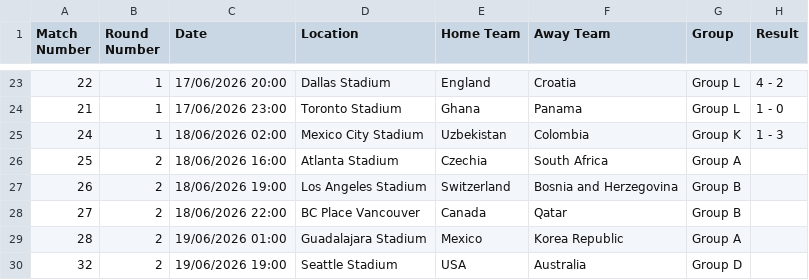
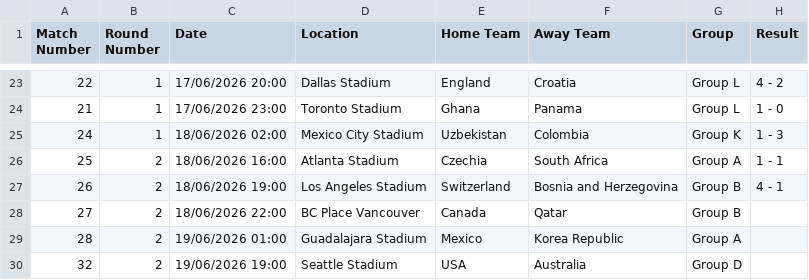
Before and after one commit to camh000/World-cup-predictor, a CSV file: data/fifa_worldcup_2026_schedule.csv, drawn as a sheet; only a part is shown, gaps mark what is left out.

```diff
--- a/data/fifa_worldcup_2026_schedule.csv
+++ b/data/fifa_worldcup_2026_schedule.csv
@@ -25,4 +25,4 @@ Match Number,Round Number,Date,Location,Home Team,Away Team,Group,Result
 24,1,18/06/2026 02:00,Mexico City Stadium,Uzbekistan,Colombia,Group K,1 - 3
-25,2,18/06/2026 16:00,Atlanta Stadium,Czechia,South Africa,Group A,
-26,2,18/06/2026 19:00,Los Angeles Stadium,Switzerland,Bosnia and Herzegovina,Group B,
+25,2,18/06/2026 16:00,Atlanta Stadium,Czechia,South Africa,Group A,1 - 1
+26,2,18/06/2026 19:00,Los Angeles Stadium,Switzerland,Bosnia and Herzegovina,Group B,4 - 1
 27,2,18/06/2026 22:00,BC Place Vancouver,Canada,Qatar,Group B,
```
Also changed, not shown: data/predictions.csv, data/ratings_history.csv, 1 other file.
